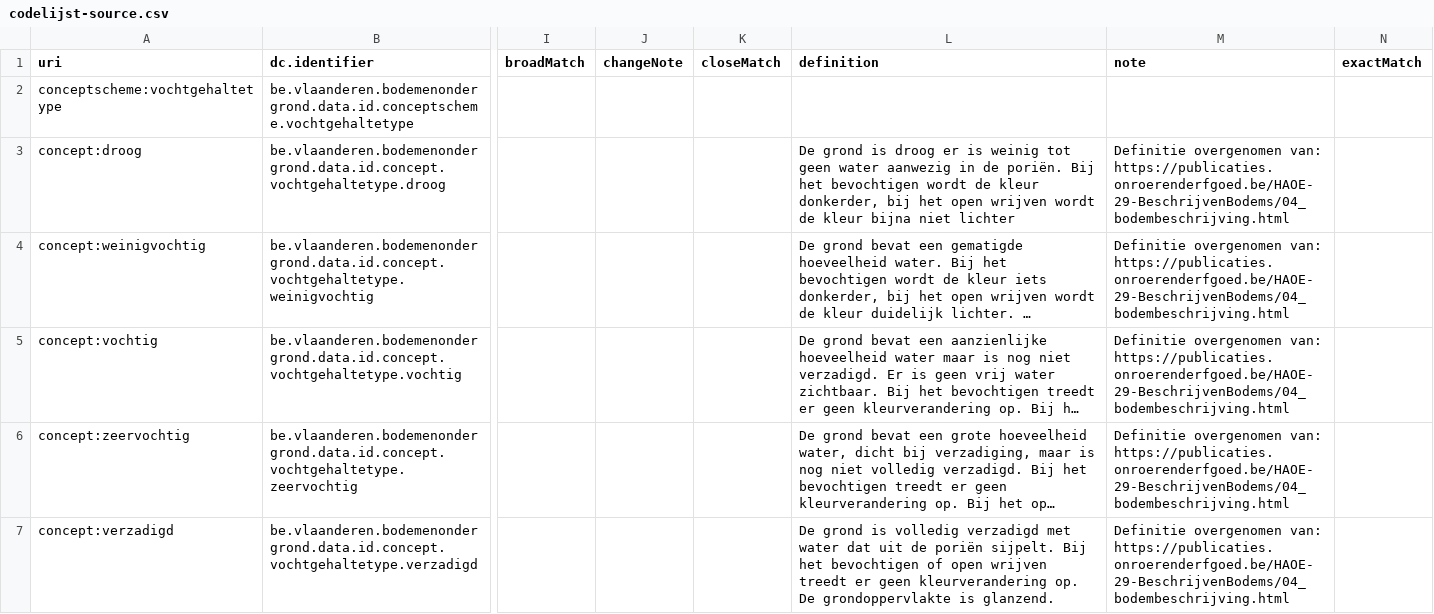
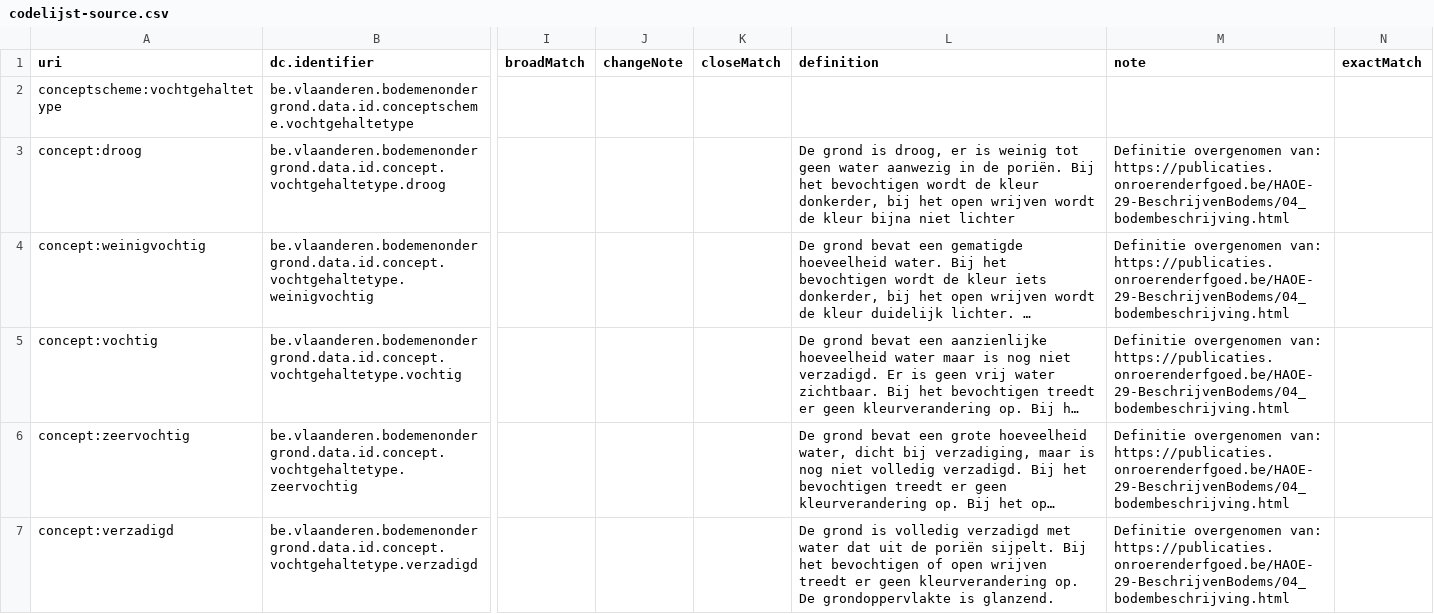
Before and after one commit to bodemenondergrond/codelijst-vochtgehaltetype, a CSV file: src/source/codelijst-source.csv, drawn as a sheet; only a part is shown, gaps mark what is left out; long unchanged cells end in …; the diff names each change by its address in the sheet, - before the commit and + after, or states it on an @@ line.

Commit message:
Fix definition for 'droog' in codelijst-source.csv
Updated the definition of 'droog' to improve clarity.

```diff
--- a/src/source/codelijst-source.csv
+++ b/src/source/codelijst-source.csv
-L3 (definition): …grond is droog er is…
+L3 (definition): …grond is droog, er is…
```
